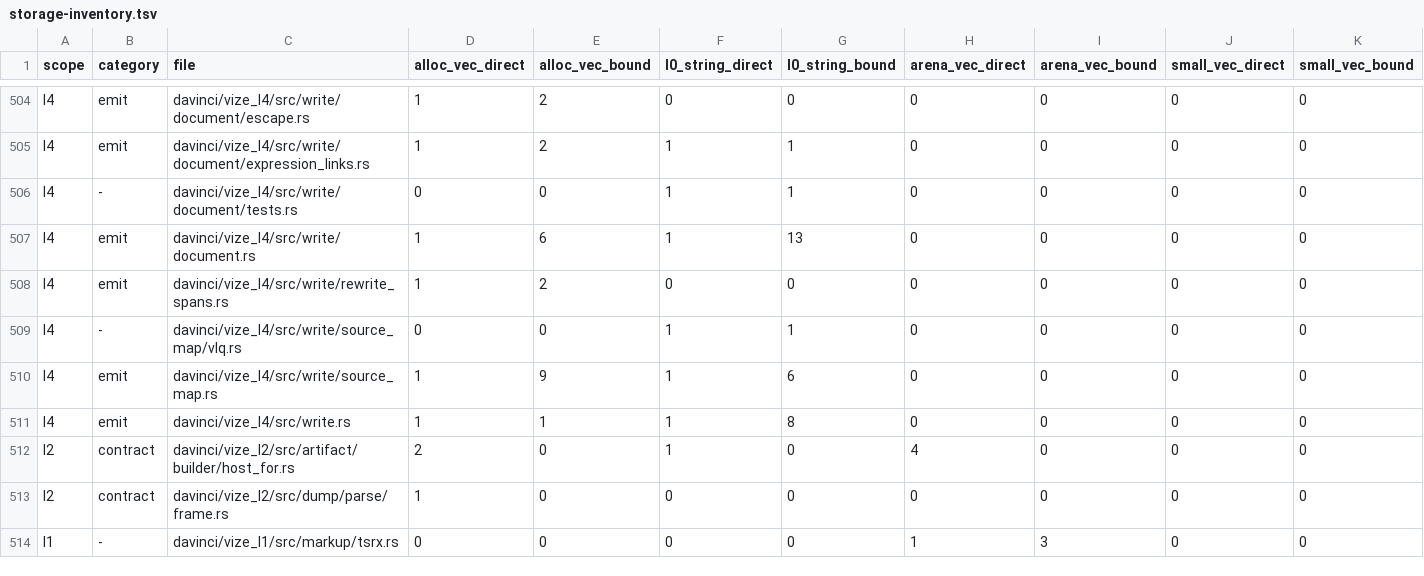
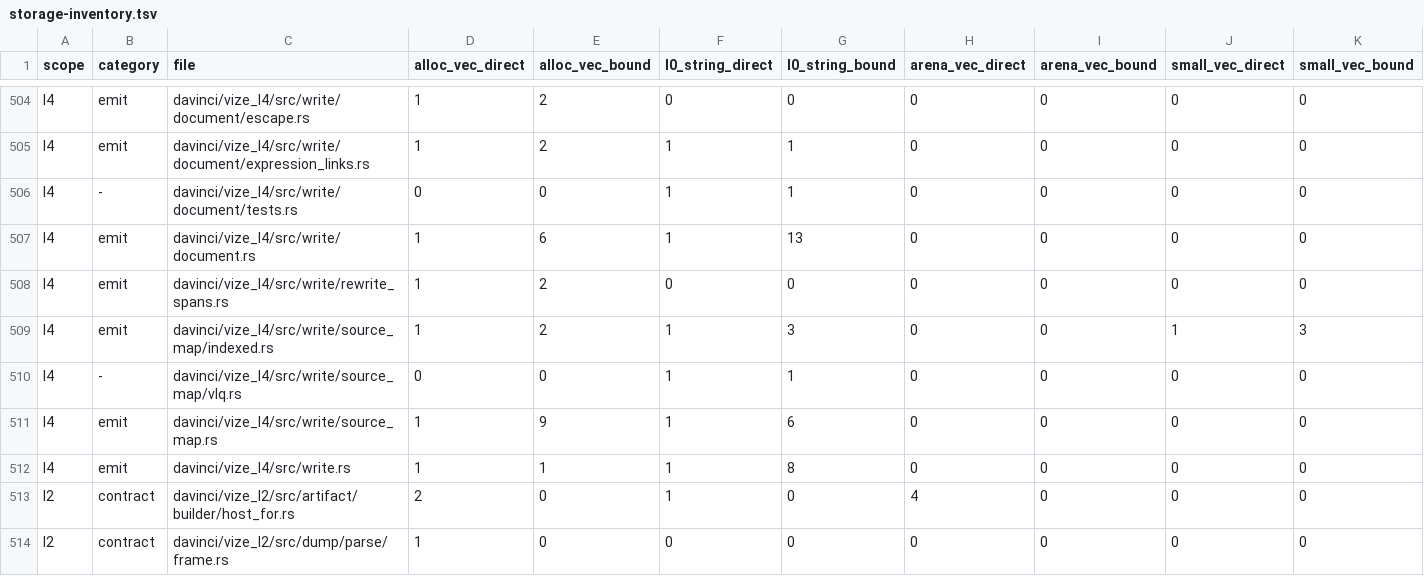
Before and after one commit to ubugeeei-prod/vize, a TSV file: docs/davinci/plan/storage-inventory.tsv, drawn as a sheet; only a part is shown, gaps mark what is left out; the shorter side is filled out with more unchanged rows; the diff names each change by its address in the sheet, - before the commit and + after, or states it on an @@ line.

Commit message:
perf(davinci): share authored positions across JavaScript and CSS maps

```diff
--- a/docs/davinci/plan/storage-inventory.tsv
+++ b/docs/davinci/plan/storage-inventory.tsv
+row 509: l4 | emit | davinci/vize_l4/src/write/source_map/indexed.rs | 1 | 2 | 1 | 3 | 0 | 0 | 1 | 3
```
Also changed, not shown: 12 other files.
